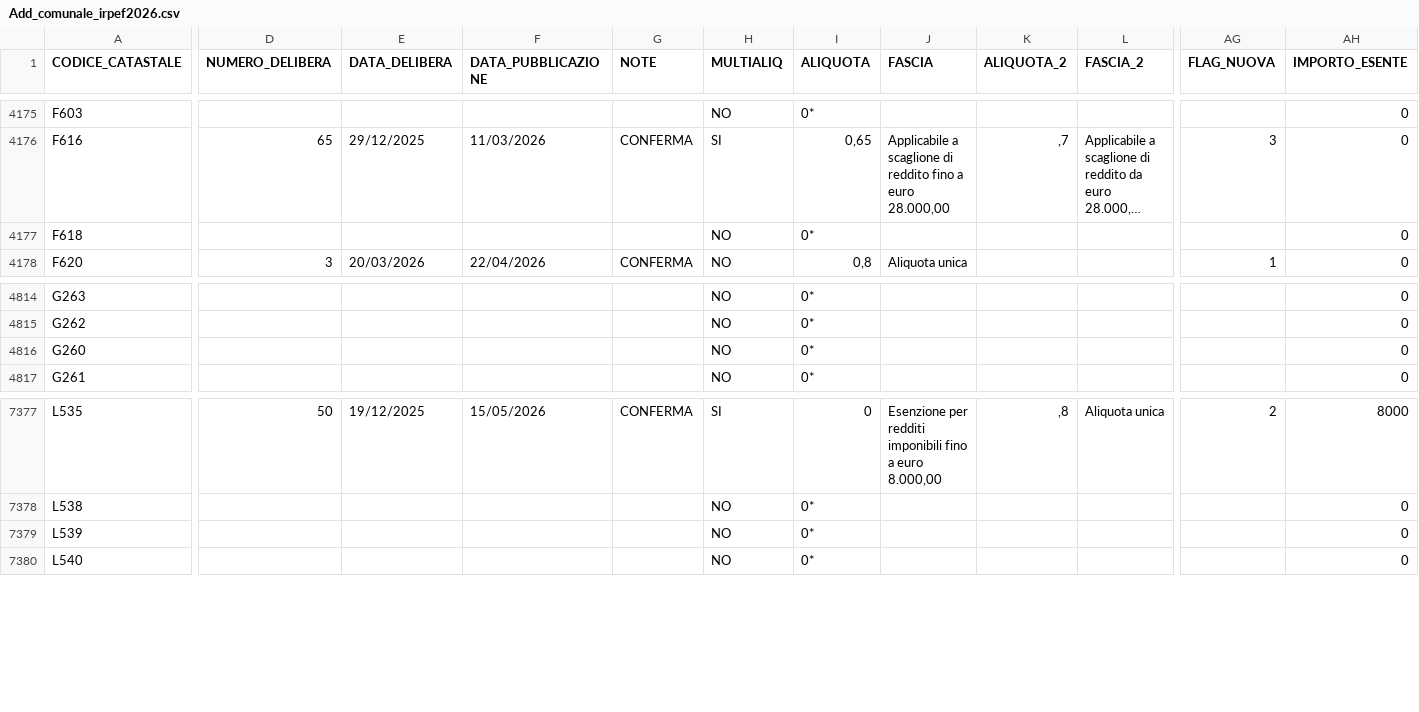
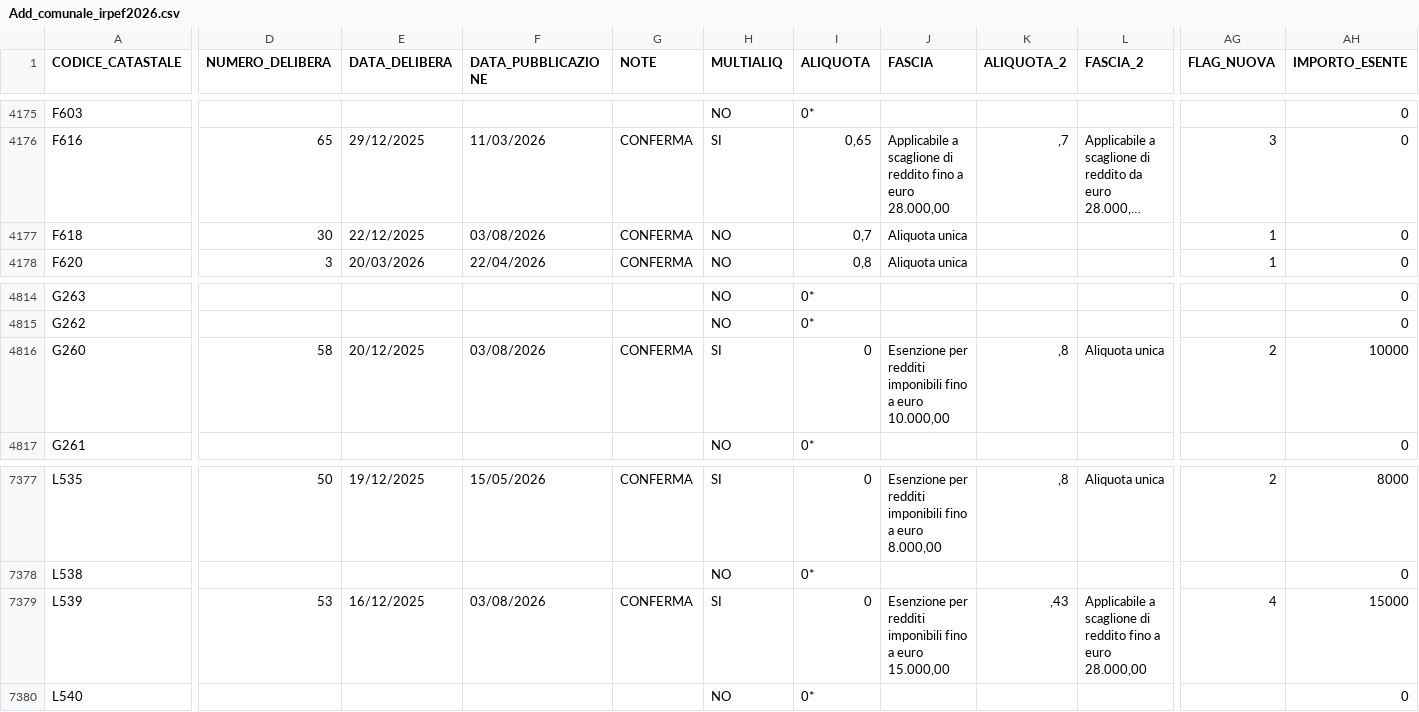
Before and after one commit to BernardoGiordano/stipendio.top, a CSV file: data/Add_comunale_irpef2026.csv, drawn as a sheet; only a part is shown, gaps mark what is left out; long unchanged cells end in …; the diff covers the shown part only; the diff names each change by its address in the sheet, - before the commit and + after, or states it on an @@ line.

Commit message:
chore: update addizionali comunali 2026-08-04

```diff
--- a/data/Add_comunale_irpef2026.csv
+++ b/data/Add_comunale_irpef2026.csv
-D4177 (NUMERO_DELIBERA): (empty)
+D4177 (NUMERO_DELIBERA): 30
-E4177 (DATA_DELIBERA): (empty)
+E4177 (DATA_DELIBERA): 22/12/2025
-F4177 (DATA_PUBBLICAZIONE): (empty)
+F4177 (DATA_PUBBLICAZIONE): 03/08/2026
-G4177 (NOTE): (empty)
+G4177 (NOTE): CONFERMA
-I4177 (ALIQUOTA): 0*
+I4177 (ALIQUOTA): 0,7
-J4177 (FASCIA): (empty)
+J4177 (FASCIA): Aliquota unica
-AG4177 (FLAG_NUOVA): (empty)
+AG4177 (FLAG_NUOVA): 1
-D4816 (NUMERO_DELIBERA): (empty)
+D4816 (NUMERO_DELIBERA): 58
-E4816 (DATA_DELIBERA): (empty)
+E4816 (DATA_DELIBERA): 20/12/2025
-F4816 (DATA_PUBBLICAZIONE): (empty)
+F4816 (DATA_PUBBLICAZIONE): 03/08/2026
-G4816 (NOTE): (empty)
+G4816 (NOTE): CONFERMA
-H4816 (MULTIALIQ): NO
+H4816 (MULTIALIQ): SI
-I4816 (ALIQUOTA): 0*
+I4816 (ALIQUOTA): 0
-J4816 (FASCIA): (empty)
+J4816 (FASCIA): Esenzione per redditi imponibili fino a euro 10.000,00
-K4816 (ALIQUOTA_2): (empty)
+K4816 (ALIQUOTA_2): ,8
-L4816 (FASCIA_2): (empty)
+L4816 (FASCIA_2): Aliquota unica
-AG4816 (FLAG_NUOVA): (empty)
+AG4816 (FLAG_NUOVA): 2
-AH4816 (IMPORTO_ESENTE): 0
+AH4816 (IMPORTO_ESENTE): 10000
-D7379 (NUMERO_DELIBERA): (empty)
+D7379 (NUMERO_DELIBERA): 53
-E7379 (DATA_DELIBERA): (empty)
+E7379 (DATA_DELIBERA): 16/12/2025
-F7379 (DATA_PUBBLICAZIONE): (empty)
+F7379 (DATA_PUBBLICAZIONE): 03/08/2026
-G7379 (NOTE): (empty)
+G7379 (NOTE): CONFERMA
-H7379 (MULTIALIQ): NO
+H7379 (MULTIALIQ): SI
-I7379 (ALIQUOTA): 0*
+I7379 (ALIQUOTA): 0
-J7379 (FASCIA): (empty)
+J7379 (FASCIA): Esenzione per redditi imponibili fino a euro 15.000,00
-K7379 (ALIQUOTA_2): (empty)
+K7379 (ALIQUOTA_2): ,43
-L7379 (FASCIA_2): (empty)
+L7379 (FASCIA_2): Applicabile a scaglione di reddito fino a euro 28.000,00
-AG7379 (FLAG_NUOVA): (empty)
+AG7379 (FLAG_NUOVA): 4
-AH7379 (IMPORTO_ESENTE): 0
+AH7379 (IMPORTO_ESENTE): 15000
```
Also changed, not shown: 1 moved row and 4 edited cells elsewhere in this file.
